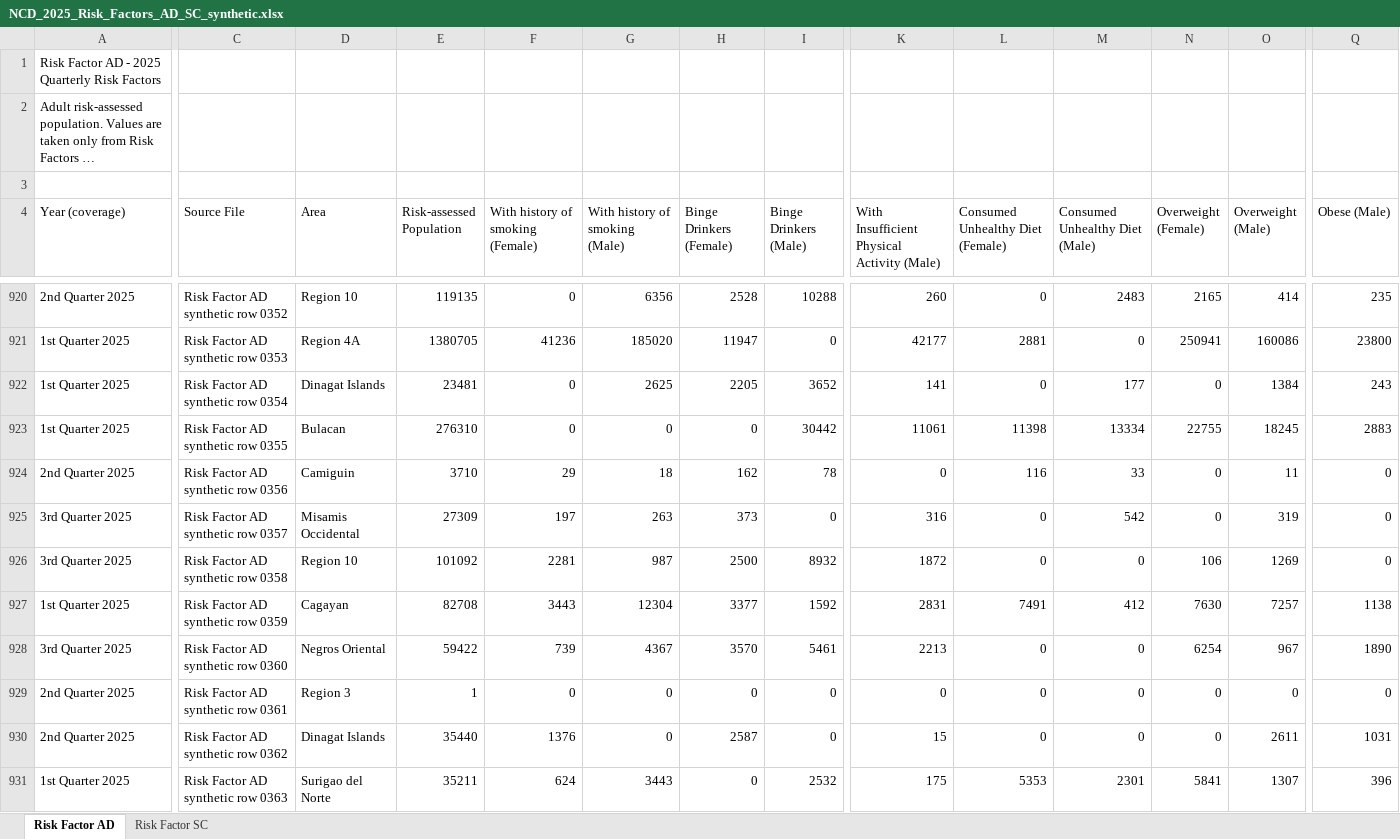
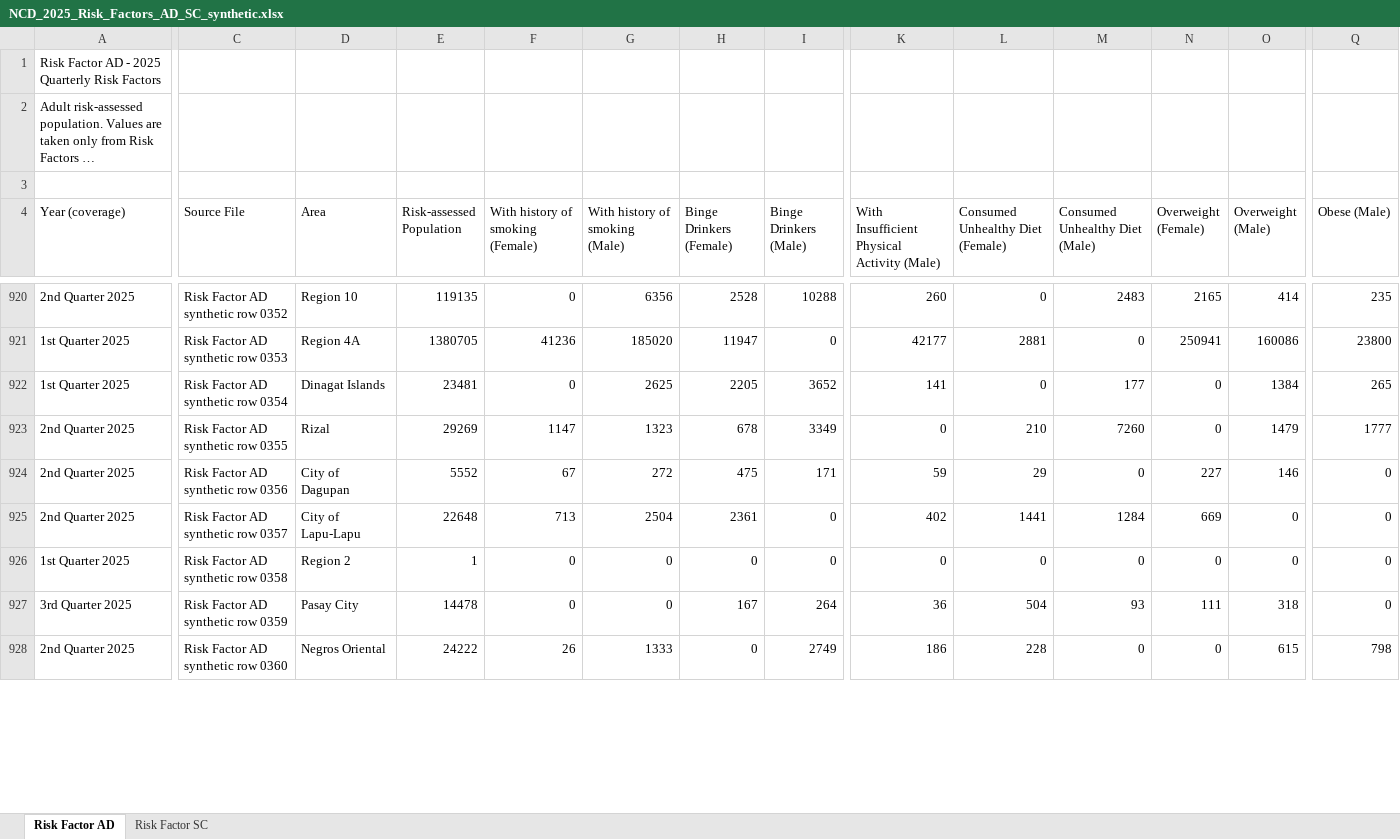
Before and after one commit to chakjfo/Thesis, an Excel workbook: synthetic_dataset/NCD_2025_Risk_Factors_AD_SC_synthetic.xlsx, sheet Risk Factor AD, drawn as a sheet; only a part is shown, gaps mark what is left out; long unchanged cells end in …; values as stored, in another font and other column widths than the file's, no borders; removed rows and columns are numbered as before the commit, all else as after; rows hold the shown columns only; the diff covers the shown part only; the diff names each change by its address in the sheet, - before the commit and + after, or states it on an @@ line.

```diff
--- a/synthetic_dataset/NCD_2025_Risk_Factors_AD_SC_synthetic.xlsx (sheet Risk Factor AD)
+++ b/synthetic_dataset/NCD_2025_Risk_Factors_AD_SC_synthetic.xlsx (sheet Risk Factor AD)
-Q922 (Obese (Male)): 243
+Q922 (Obese (Male)): 265
-row 923: 1st Quarter 2025 | Risk Factor AD synthetic row 0355 | Bulacan | 276310 | 0 | 0 | 0 | 30442 | 11061 | 11398 | 13334 | 22755 | 18245 | 2883
+row 923: 2nd Quarter 2025 | Risk Factor AD synthetic row 0355 | Rizal | 29269 | 1147 | 1323 | 678 | 3349 | 0 | 210 | 7260 | 0 | 1479 | 1777
-D924 (Area): Camiguin
+D924 (Area): City of Dagupan
-E924 (Risk-assessed Population): 3710
+E924 (Risk-assessed Population): 5552
-F924 (With history of smoking (Female)): 29
+F924 (With history of smoking (Female)): 67
-G924 (With history of smoking (Male)): 18
+G924 (With history of smoking (Male)): 272
-H924 (Binge Drinkers (Female)): 162
+H924 (Binge Drinkers (Female)): 475
-I924 (Binge Drinkers (Male)): 78
+I924 (Binge Drinkers (Male)): 171
-K924: 0
+K924: 59
-L924 (Consumed Unhealthy Diet (Female)): 116
+L924 (Consumed Unhealthy Diet (Female)): 29
-M924 (Consumed Unhealthy Diet (Male)): 33
+M924 (Consumed Unhealthy Diet (Male)): 0
-N924 (Overweight (Female)): 0
+N924 (Overweight (Female)): 227
-O924 (Overweight (Male)): 11
+O924 (Overweight (Male)): 146
-row 925: 3rd Quarter 2025 | Risk Factor AD synthetic row 0357 | Misamis Occidental | 27309 | 197 | 263 | 373 | 0 | 316 | 0 | 542 | 0 | 319 | 0
-row 926: 3rd Quarter 2025 | Risk Factor AD synthetic row 0358 | Region 10 | 101092 | 2281 | 987 | 2500 | 8932 | 1872 | 0 | 0 | 106 | 1269 | 0
-row 927: 1st Quarter 2025 | Risk Factor AD synthetic row 0359 | Cagayan | 82708 | 3443 | 12304 | 3377 | 1592 | 2831 | 7491 | 412 | 7630 | 7257 | 1138
-row 928: 3rd Quarter 2025 | Risk Factor AD synthetic row 0360 | Negros Oriental | 59422 | 739 | 4367 | 3570 | 5461 | 2213 | 0 | 0 | 6254 | 967 | 1890
+row 925: 2nd Quarter 2025 | Risk Factor AD synthetic row 0357 | City of Lapu-Lapu | 22648 | 713 | 2504 | 2361 | 0 | 402 | 1441 | 1284 | 669 | 0 | 0
-A926 (Year (coverage)): 2nd Quarter 2025
+A926 (Year (coverage)): 1st Quarter 2025
-C926 (Source File): Risk Factor AD synthetic row 0361
+C926 (Source File): Risk Factor AD synthetic row 0358
-D926 (Area): Region 3
+D926 (Area): Region 2
-row 930: 2nd Quarter 2025 | Risk Factor AD synthetic row 0362 | Dinagat Islands | 35440 | 1376 | 0 | 2587 | 0 | 15 | 0 | 0 | 0 | 2611 | 1031
-row 931: 1st Quarter 2025 | Risk Factor AD synthetic row 0363 | Surigao del Norte | 35211 | 624 | 3443 | 0 | 2532 | 175 | 5353 | 2301 | 5841 | 1307 | 396
+row 927: 3rd Quarter 2025 | Risk Factor AD synthetic row 0359 | Pasay City | 14478 | 0 | 0 | 167 | 264 | 36 | 504 | 93 | 111 | 318 | 0
+row 928: 2nd Quarter 2025 | Risk Factor AD synthetic row 0360 | Negros Oriental | 24222 | 26 | 1333 | 0 | 2749 | 186 | 228 | 0 | 0 | 615 | 798
```
Also changed, not shown: 13 added rows, 10 removed rows and 56 edited cells elsewhere in this sheet, 23 other files.
